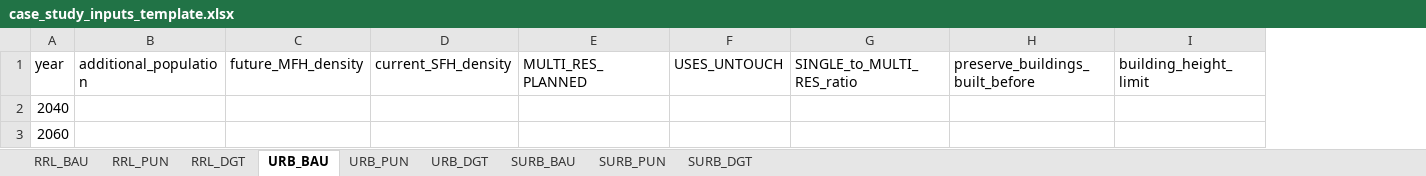
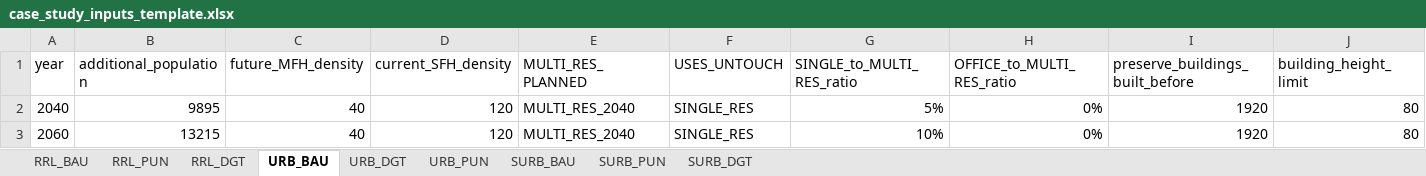
Before and after one commit to architecture-building-systems/cea-remap-ville-plugin, an Excel workbook: remap_ville_plugin/case_study_inputs_template.xlsx, sheet URB_BAU, drawn as a sheet; values as stored, in another font and other column widths than the file's, no borders; addresses are those after the commit; the diff names each change by its address in the sheet, - before the commit and + after, or states it on an @@ line.

```diff
--- a/remap_ville_plugin/case_study_inputs_template.xlsx (sheet URB_BAU)
+++ b/remap_ville_plugin/case_study_inputs_template.xlsx (sheet URB_BAU)
@@ sheet tab order changed: RRL_BAU | RRL_PUN | RRL_DGT | URB_BAU | URB_DGT | URB_PUN | SURB_BAU | SURB_PUN | SURB_DGT @@
+column H (OFFICE_to_MULTI_RES_ratio), rows 2-3: 0% | 0%
-B2 (additional_population): (empty)
+B2 (additional_population): 9895
-C2:C3 (future_MFH_density): (empty)
+C2:C3 (future_MFH_density): 40
-D2:D3 (current_SFH_density): (empty)
+D2:D3 (current_SFH_density): 120
-E2:E3 (MULTI_RES_PLANNED): (empty)
+E2:E3 (MULTI_RES_PLANNED): MULTI_RES_2040
-F2:F3 (USES_UNTOUCH): (empty)
+F2:F3 (USES_UNTOUCH): SINGLE_RES
-G2 (SINGLE_to_MULTI_RES_ratio): (empty)
+G2 (SINGLE_to_MULTI_RES_ratio): 5%
-I2:I3 (preserve_buildings_built_before): (empty)
+I2:I3 (preserve_buildings_built_before): 1920
-J2:J3 (building_height_limit): (empty)
+J2:J3 (building_height_limit): 80
-B3 (additional_population): (empty)
+B3 (additional_population): 13215
-G3 (SINGLE_to_MULTI_RES_ratio): (empty)
+G3 (SINGLE_to_MULTI_RES_ratio): 10%
```
Also changed, not shown: sheet URB_DGT, sheet URB_PUN, sheet RRL_PUN, sheet RRL_DGT, sheet RRL_BAU, sheet SURB_BAU, 2 more sheets.
